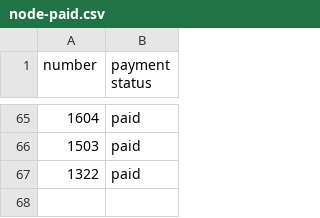
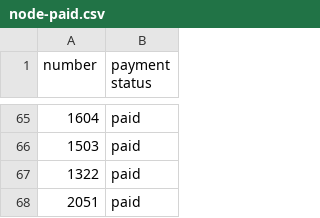
Before and after one commit to kushti/bounties, a CSV file: data/paid/node-paid.csv, drawn as a sheet; only a part is shown, gaps mark what is left out.

Commit message:
node-2051

```diff
--- a/data/paid/node-paid.csv
+++ b/data/paid/node-paid.csv
@@ -67 +67,2 @@ number,payment status
 1322,paid
+2051,paid
```
Also changed, not shown: data/node.csv.
